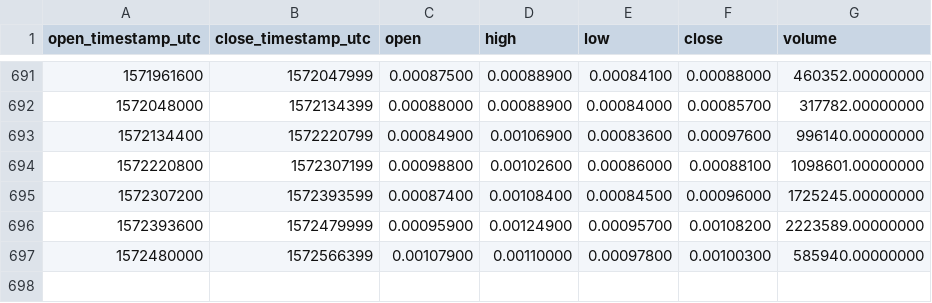
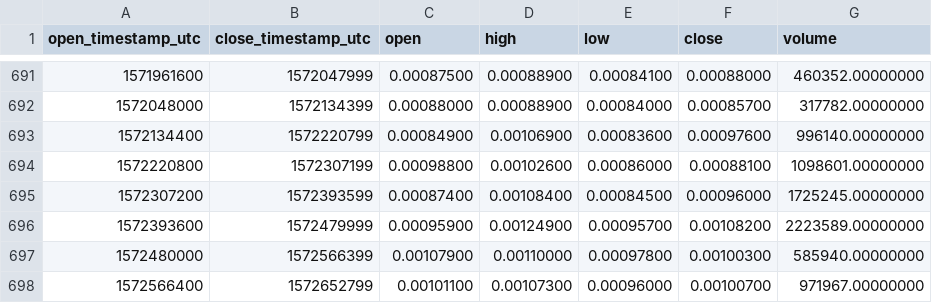
Before and after one commit to cryptobigbro/binance-CMTBNB, a CSV file: binance-CMTBNB-1d.csv, drawn as a sheet; only a part is shown, gaps mark what is left out; the diff names each change by its address in the sheet, - before the commit and + after, or states it on an @@ line.

Commit message:
Update OHLCV data.

```diff
--- a/binance-CMTBNB-1d.csv
+++ b/binance-CMTBNB-1d.csv
+row 698: 1572566400 | 1572652799 | 0.00101100 | 0.00107300 | 0.00096000 | 0.00100700 | 971967.00000000
```
Also changed, not shown: 1 other file.
